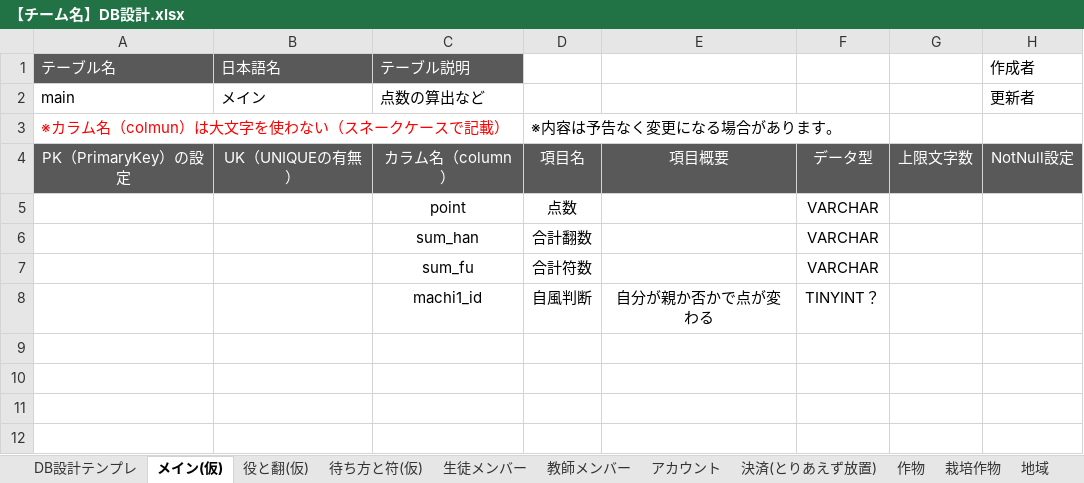
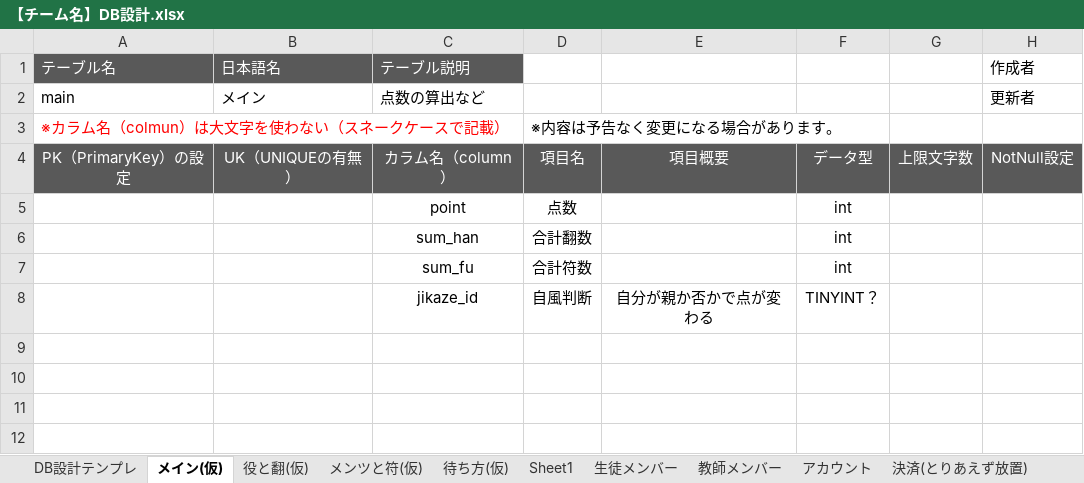
Before and after one commit to IT-WiZ-Dev/22310056-KonnoAoi, an Excel workbook: 企画書/【チーム名】DB設計.xlsx, sheet メイン(仮), drawn as a sheet; only a part is shown; values as stored, in another font and other column widths than the file's, no borders; the diff names each change by its address in the sheet, - before the commit and + after, or states it on an @@ line.

```diff
--- a/企画書/【チーム名】DB設計.xlsx (sheet メイン(仮))
+++ b/企画書/【チーム名】DB設計.xlsx (sheet メイン(仮))
-sheet tab: 待ち方と符(仮)
+sheet tab: メンツと符(仮)
+sheet tab: 待ち方(仮)
+sheet tab: Sheet1
-F5:F7: VARCHAR
+F5:F7: int
-C8 (テーブル説明): machi1_id
+C8 (テーブル説明): jikaze_id
```
Also changed, not shown: sheet メンツと符(仮), sheet 役と翻(仮), 企画書/22310056【紺野蒼生】個人製作企画書①.xlsx, 1 other file.
